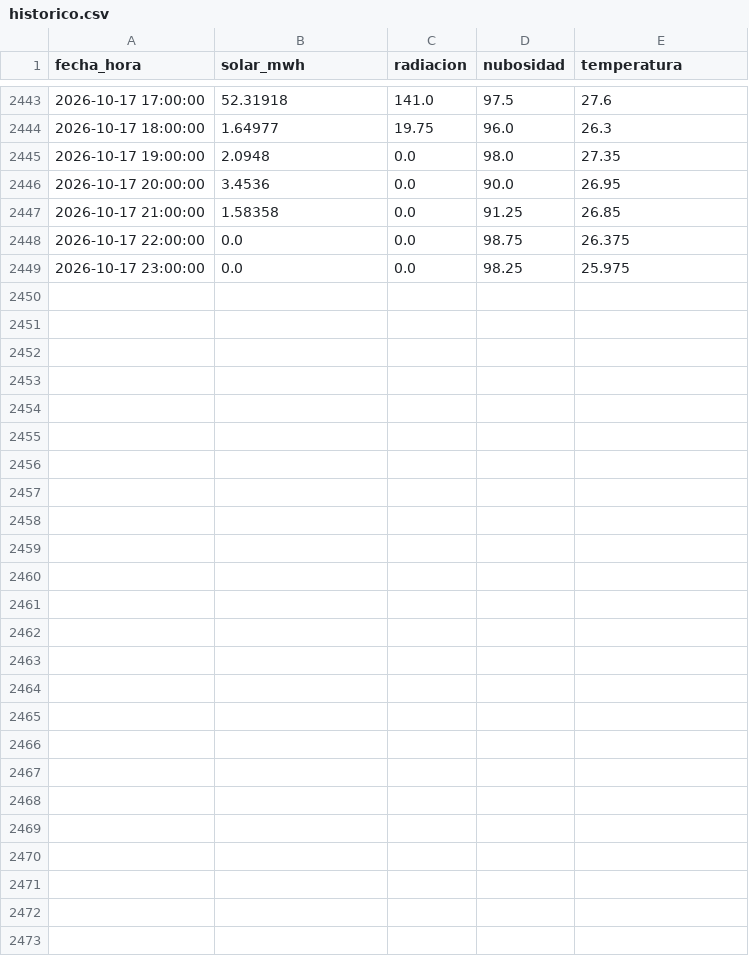
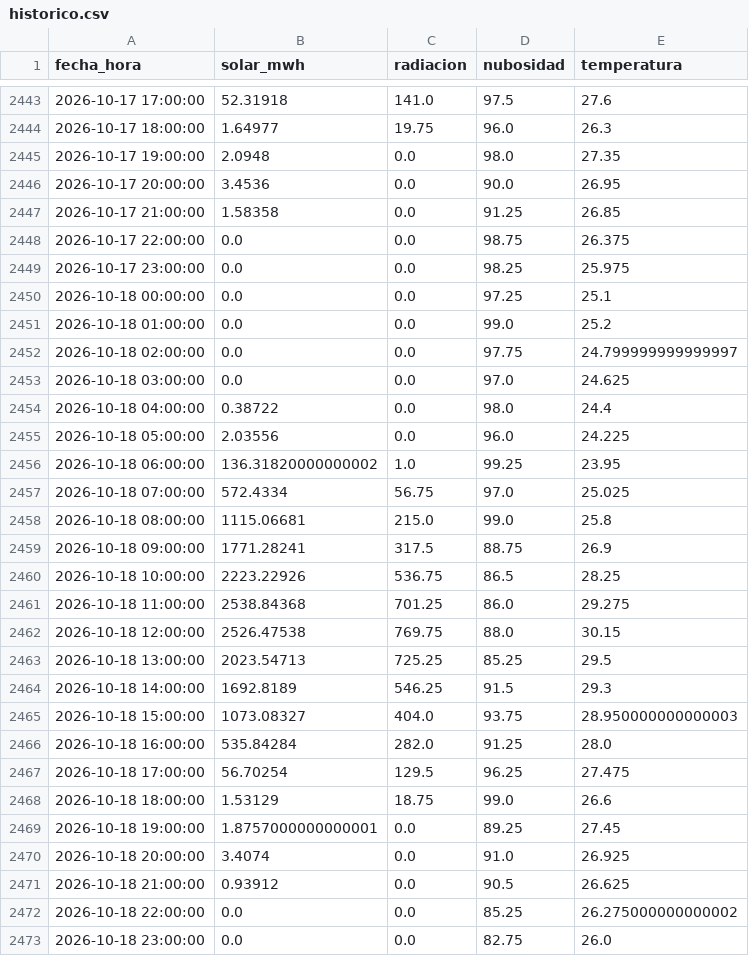
Before and after one commit to JuanCAndes27/liga-solar-xm, a CSV file: datos/historico.csv, drawn as a sheet; only a part is shown, gaps mark what is left out; the diff covers the shown part only; the diff names each change by its address in the sheet, - before the commit and + after, or states it on an @@ line.

```diff
--- a/datos/historico.csv
+++ b/datos/historico.csv
+row 2450: 2026-10-18 00:00:00 | 0.0 | 0.0 | 97.25 | 25.1
+row 2451: 2026-10-18 01:00:00 | 0.0 | 0.0 | 99.0 | 25.2
+row 2452: 2026-10-18 02:00:00 | 0.0 | 0.0 | 97.75 | 24.799999999999997
+row 2453: 2026-10-18 03:00:00 | 0.0 | 0.0 | 97.0 | 24.625
+row 2454: 2026-10-18 04:00:00 | 0.38722 | 0.0 | 98.0 | 24.4
+row 2455: 2026-10-18 05:00:00 | 2.03556 | 0.0 | 96.0 | 24.225
+row 2456: 2026-10-18 06:00:00 | 136.31820000000002 | 1.0 | 99.25 | 23.95
+row 2457: 2026-10-18 07:00:00 | 572.4334 | 56.75 | 97.0 | 25.025
+row 2458: 2026-10-18 08:00:00 | 1115.06681 | 215.0 | 99.0 | 25.8
+row 2459: 2026-10-18 09:00:00 | 1771.28241 | 317.5 | 88.75 | 26.9
+row 2460: 2026-10-18 10:00:00 | 2223.22926 | 536.75 | 86.5 | 28.25
+row 2461: 2026-10-18 11:00:00 | 2538.84368 | 701.25 | 86.0 | 29.275
+row 2462: 2026-10-18 12:00:00 | 2526.47538 | 769.75 | 88.0 | 30.15
+row 2463: 2026-10-18 13:00:00 | 2023.54713 | 725.25 | 85.25 | 29.5
+row 2464: 2026-10-18 14:00:00 | 1692.8189 | 546.25 | 91.5 | 29.3
+row 2465: 2026-10-18 15:00:00 | 1073.08327 | 404.0 | 93.75 | 28.950000000000003
+row 2466: 2026-10-18 16:00:00 | 535.84284 | 282.0 | 91.25 | 28.0
+row 2467: 2026-10-18 17:00:00 | 56.70254 | 129.5 | 96.25 | 27.475
+row 2468: 2026-10-18 18:00:00 | 1.53129 | 18.75 | 99.0 | 26.6
+row 2469: 2026-10-18 19:00:00 | 1.8757000000000001 | 0.0 | 89.25 | 27.45
+row 2470: 2026-10-18 20:00:00 | 3.4074 | 0.0 | 91.0 | 26.925
+row 2471: 2026-10-18 21:00:00 | 0.93912 | 0.0 | 90.5 | 26.625
+row 2472: 2026-10-18 22:00:00 | 0.0 | 0.0 | 85.25 | 26.275000000000002
+row 2473: 2026-10-18 23:00:00 | 0.0 | 0.0 | 82.75 | 26.0
```
Also changed, not shown: 13 edited cells elsewhere in this file, 3 other files.
